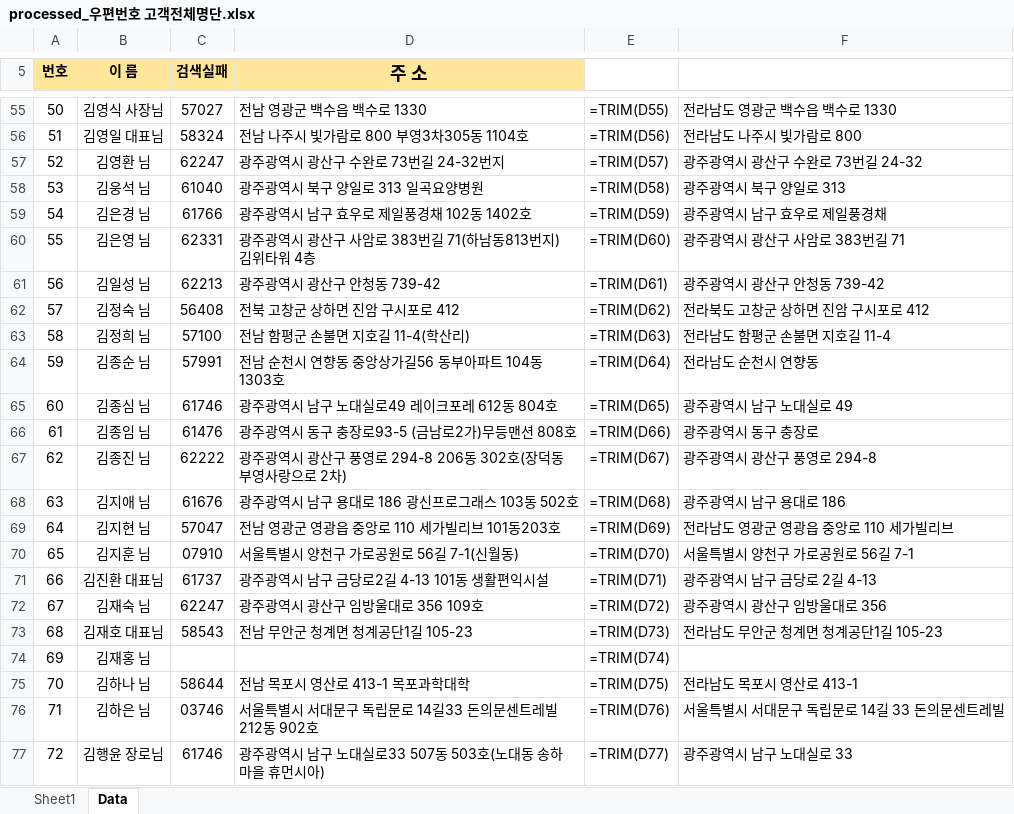
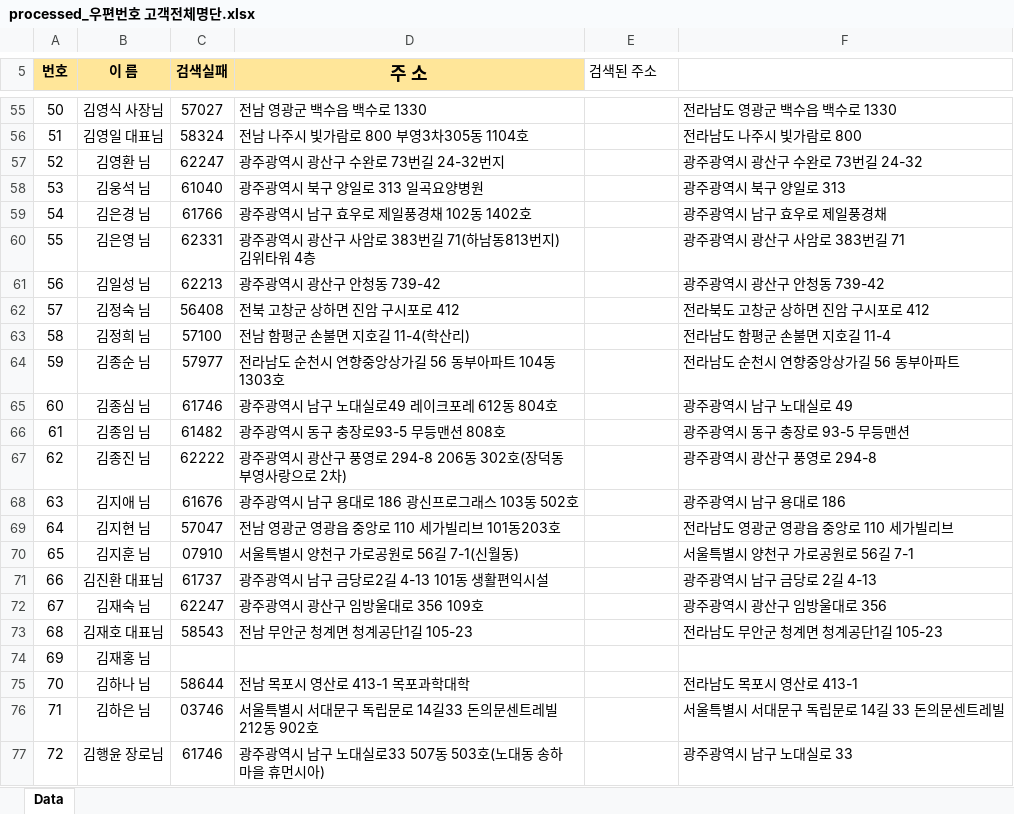
Before and after one commit to impelfin/cursor, an Excel workbook: python/postcode/uploads/processed_우편번호 고객전체명단.xlsx, sheet Data, drawn as a sheet; only a part is shown, gaps mark what is left out; values as stored, in another font and other column widths than the file's, no borders; formulas without a stored value are shown as written; the diff covers the shown part only; the diff names each change by its address in the sheet, - before the commit and + after, or states it on an @@ line.

```diff
--- a/python/postcode/uploads/processed_우편번호 고객전체명단.xlsx (sheet Data)
+++ b/python/postcode/uploads/processed_우편번호 고객전체명단.xlsx (sheet Data)
-sheet tab: Sheet1
-E5: (empty)
+E5: 검색된 주소
-E55 (검색된 주소): =TRIM(D55)
+E55 (검색된 주소): (empty)
-E56 (검색된 주소): =TRIM(D56)
+E56 (검색된 주소): (empty)
-E57 (검색된 주소): =TRIM(D57)
+E57 (검색된 주소): (empty)
-E58 (검색된 주소): =TRIM(D58)
+E58 (검색된 주소): (empty)
-E59 (검색된 주소): =TRIM(D59)
+E59 (검색된 주소): (empty)
-E60 (검색된 주소): =TRIM(D60)
+E60 (검색된 주소): (empty)
-E61 (검색된 주소): =TRIM(D61)
+E61 (검색된 주소): (empty)
-E62 (검색된 주소): =TRIM(D62)
+E62 (검색된 주소): (empty)
-E63 (검색된 주소): =TRIM(D63)
+E63 (검색된 주소): (empty)
-C64 (검색실패): 57991
+C64 (검색실패): 57977
-D64 (주 소): 전남 순천시 연향동 중앙상가길56 동부아파트 104동 1303호
+D64 (주 소): 전라남도 순천시 연향중앙상가길 56 동부아파트 104동 1303호
-E64 (검색된 주소): =TRIM(D64)
+E64 (검색된 주소): (empty)
-F64: 전라남도 순천시 연향동
+F64: 전라남도 순천시 연향중앙상가길 56 동부아파트
-E65 (검색된 주소): =TRIM(D65)
+E65 (검색된 주소): (empty)
-C66 (검색실패): 61476
+C66 (검색실패): 61482
-D66 (주 소): 광주광역시 동구 충장로93-5 (금남로2가)무등맨션 808호
+D66 (주 소): 광주광역시 동구 충장로93-5 무등맨션 808호
-E66 (검색된 주소): =TRIM(D66)
+E66 (검색된 주소): (empty)
-F66: 광주광역시 동구 충장로
+F66: 광주광역시 동구 충장로 93-5 무등맨션
-E67 (검색된 주소): =TRIM(D67)
+E67 (검색된 주소): (empty)
-E68 (검색된 주소): =TRIM(D68)
+E68 (검색된 주소): (empty)
-E69 (검색된 주소): =TRIM(D69)
+E69 (검색된 주소): (empty)
-E70 (검색된 주소): =TRIM(D70)
+E70 (검색된 주소): (empty)
-E71 (검색된 주소): =TRIM(D71)
+E71 (검색된 주소): (empty)
-E72 (검색된 주소): =TRIM(D72)
+E72 (검색된 주소): (empty)
-E73 (검색된 주소): =TRIM(D73)
+E73 (검색된 주소): (empty)
-E74 (검색된 주소): =TRIM(D74)
+E74 (검색된 주소): (empty)
-E75 (검색된 주소): =TRIM(D75)
+E75 (검색된 주소): (empty)
-E76 (검색된 주소): =TRIM(D76)
+E76 (검색된 주소): (empty)
-E77 (검색된 주소): =TRIM(D77)
+E77 (검색된 주소): (empty)
```
Also changed, not shown: 292 edited cells elsewhere in this sheet, 6 other files.
